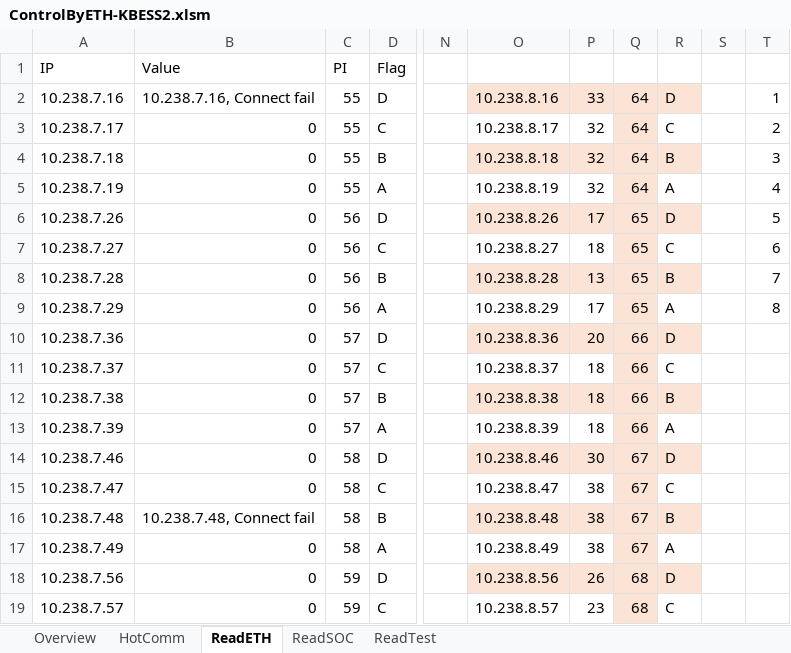
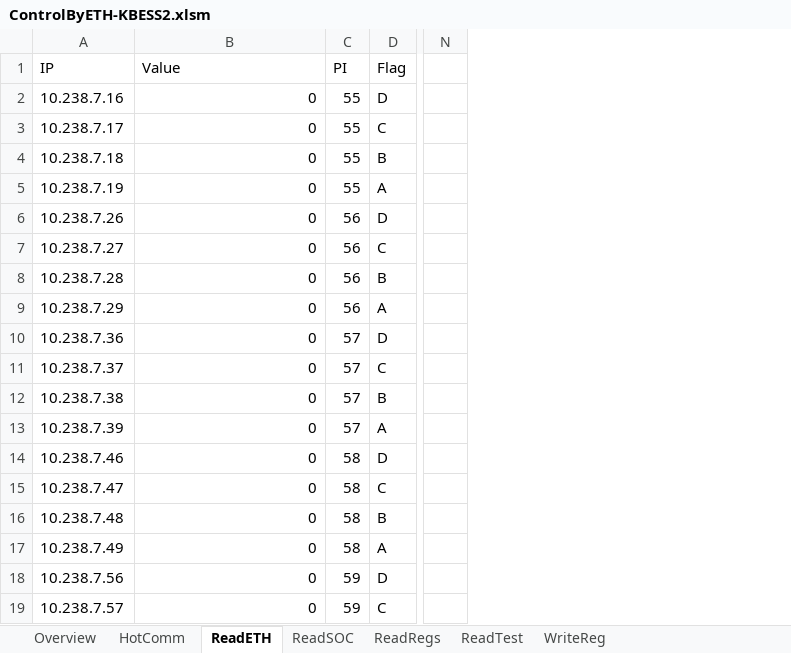
Before and after one commit to AlbertWang2018/tools, an Excel workbook: HotCommissionTool/ControlByETH-KBESS2.xlsm, sheet ReadETH, drawn as a sheet; only a part is shown, gaps mark what is left out; values as stored, in another font and other column widths than the file's, no borders; charts and pictures and table styles not drawn; the diff names each change by its address in the sheet, - before the commit and + after, or states it on an @@ line.

```diff
--- a/HotCommissionTool/ControlByETH-KBESS2.xlsm (sheet ReadETH)
+++ b/HotCommissionTool/ControlByETH-KBESS2.xlsm (sheet ReadETH)
+sheet tab: ReadRegs
+sheet tab: WriteReg
@@ column O hidden, rows 2-19: 10.238.8.16 | 10.238.8.17 | 10.238.8.18 | 10.238.8.19 | 10.238.8.26 | 10.238.8.27 | 10.238.8.28 | 10.238.8.29 | 10.238.8.36 | 10.238.8.37 | 10.238.8.38 | 10.238.8.39 | 10.238.8.46 | 10.238.8.47 | 10.238.8.48 | 10.238.8.49 | 10.238.8.56 | 10.238.8.57 @@
@@ column P hidden, rows 2-19: 33 | 32 | 32 | 32 | 17 | 18 | 13 | 17 | 20 | 18 | 18 | 18 | 30 | 38 | 38 | 38 | 26 | 23 @@
@@ column Q hidden, rows 2-19: 64 | 64 | 64 | 64 | 65 | 65 | 65 | 65 | 66 | 66 | 66 | 66 | 67 | 67 | 67 | 67 | 68 | 68 @@
@@ column R hidden, rows 2-19: D | C | B | A | D | C | B | A | D | C | B | A | D | C | B | A | D | C @@
@@ column S hidden, empty @@
@@ column T hidden, rows 2-9: 1 | 2 | 3 | 4 | 5 | 6 | 7 | 8 @@
-B2 (Value): 10.238.7.16, Connect fail
+B2 (Value): 0
-B16 (Value): 10.238.7.48, Connect fail
+B16 (Value): 0
```
Also changed, not shown: sheet ReadSOC, sheet ReadTest, sheet HotComm, sheet Overview, formulas that keep their value, charts or pictures.
